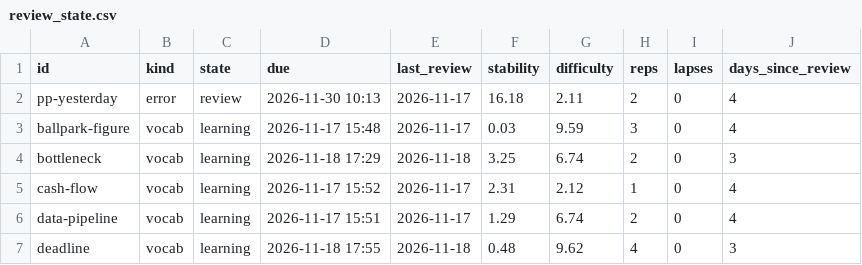
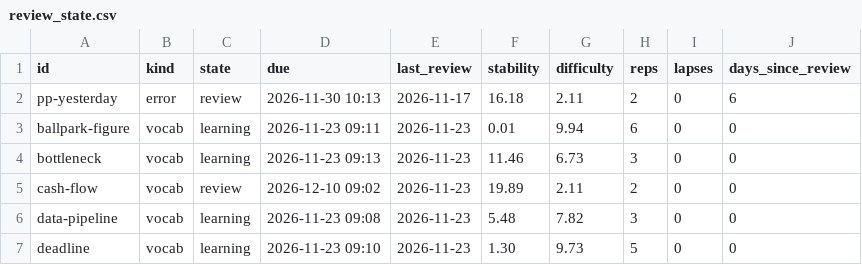
Before and after one commit to alejo-works/English, a CSV file: data/review_state.csv, drawn as a sheet; only a part is shown; the diff covers the shown part only.

```diff
--- a/data/review_state.csv
+++ b/data/review_state.csv
@@ -1,7 +1,7 @@
 id,kind,state,due,last_review,stability,difficulty,reps,lapses,days_since_review
-pp-yesterday,error,review,2026-11-30 10:13,2026-11-17,16.18,2.11,2,0,4
-ballpark-figure,vocab,learning,2026-11-17 15:48,2026-11-17,0.03,9.59,3,0,4
-bottleneck,vocab,learning,2026-11-18 17:29,2026-11-18,3.25,6.74,2,0,3
-cash-flow,vocab,learning,2026-11-17 15:52,2026-11-17,2.31,2.12,1,0,4
-data-pipeline,vocab,learning,2026-11-17 15:51,2026-11-17,1.29,6.74,2,0,4
-deadline,vocab,learning,2026-11-18 17:55,2026-11-18,0.48,9.62,4,0,3
+pp-yesterday,error,review,2026-11-30 10:13,2026-11-17,16.18,2.11,2,0,6
+ballpark-figure,vocab,learning,2026-11-23 09:11,2026-11-23,0.01,9.94,6,0,0
+bottleneck,vocab,learning,2026-11-23 09:13,2026-11-23,11.46,6.73,3,0,0
+cash-flow,vocab,review,2026-12-10 09:02,2026-11-23,19.89,2.11,2,0,0
+data-pipeline,vocab,learning,2026-11-23 09:08,2026-11-23,5.48,7.82,3,0,0
+deadline,vocab,learning,2026-11-23 09:10,2026-11-23,1.30,9.73,5,0,0
```
Also changed, not shown: 2 added rows and 54 edited cells elsewhere in this file.
